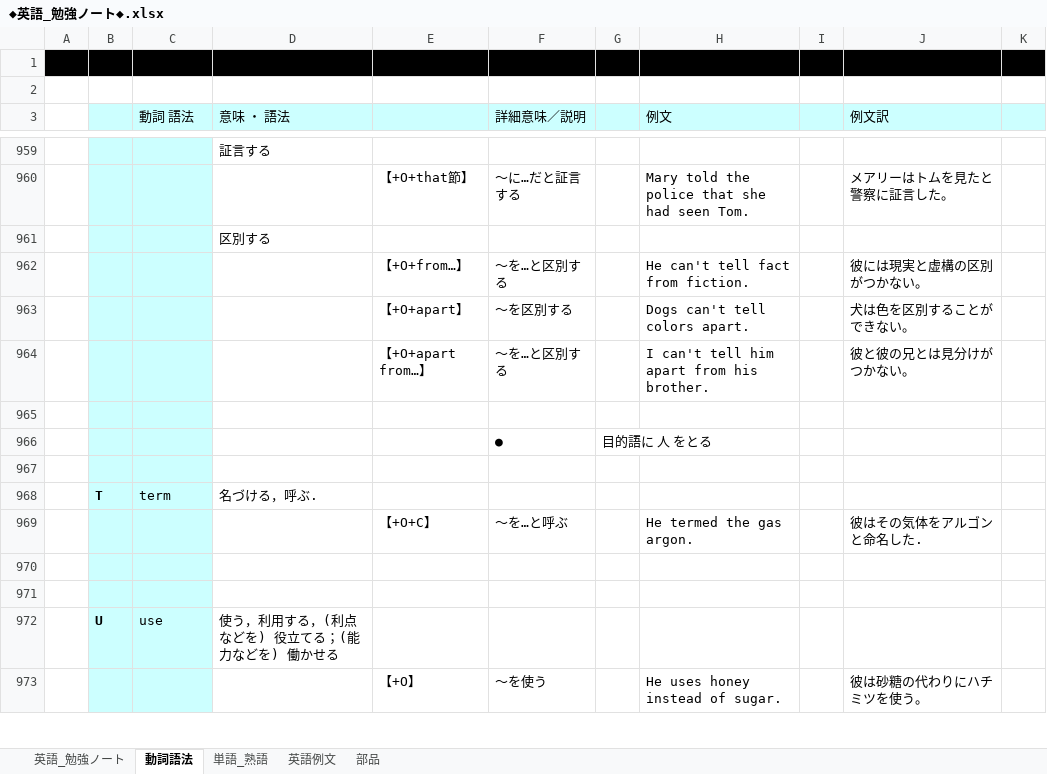
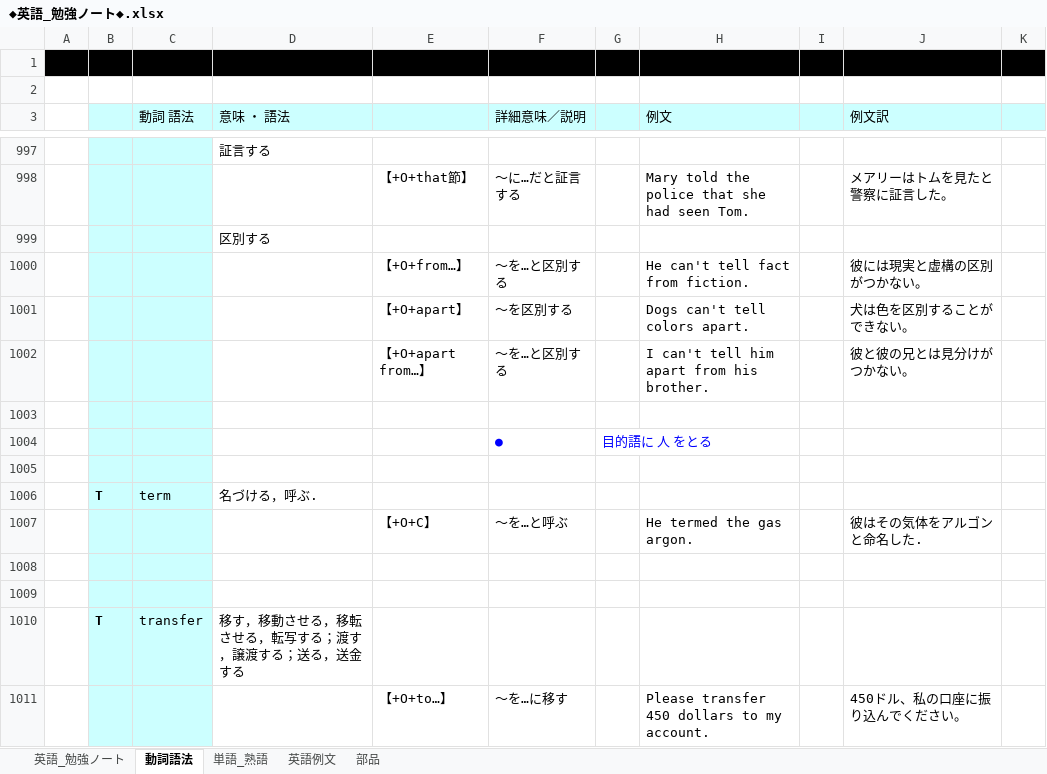
Before and after one commit to roshihie/English, an Excel workbook: ◆英語_勉強ノート◆.xlsx, sheet 動詞語法, drawn as a sheet; only a part is shown, gaps mark what is left out; the shorter side is filled out with more unchanged rows; values as stored, in another font and other column widths than the file's, no borders; addresses are those after the commit; the diff covers the shown part only; the diff names each change by its address in the sheet, - before the commit and + after, or states it on an @@ line.

```diff
--- a/◆英語_勉強ノート◆.xlsx (sheet 動詞語法)
+++ b/◆英語_勉強ノート◆.xlsx (sheet 動詞語法)
-F1004:G1004 text colour: black
+F1004:G1004 text colour: #0000FF
+row 1008: (empty)
+row 1009: (empty)
+row 1010:  | T | transfer | 移す，移動させる，移転させる，転写する；渡す，譲渡する；送る，送金する
+row 1011:  |  |  |  | 【+O+to…】 | ～を…に移す |  | Please transfer 450 dollars to my account. |  | 450ドル、私の口座に振り込んでください。
```
Also changed, not shown: 56 added rows, 10 removed rows, 8 edited cells and cell formats elsewhere in this sheet, sheet 英語例文, sheet 部品.
